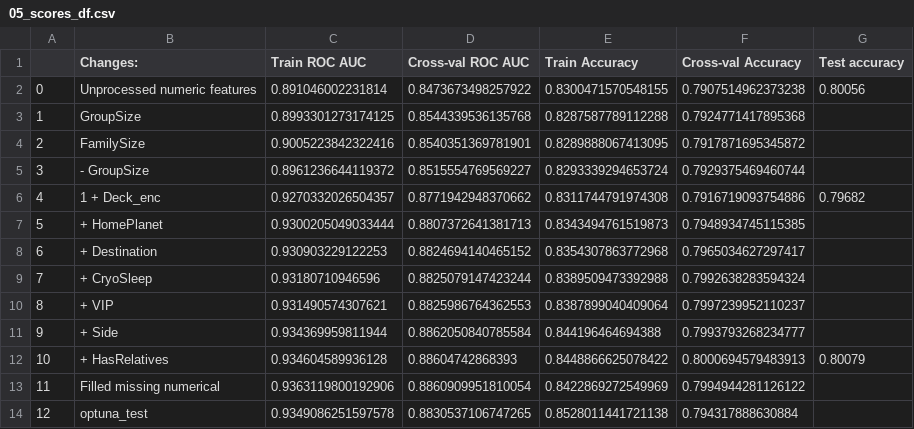
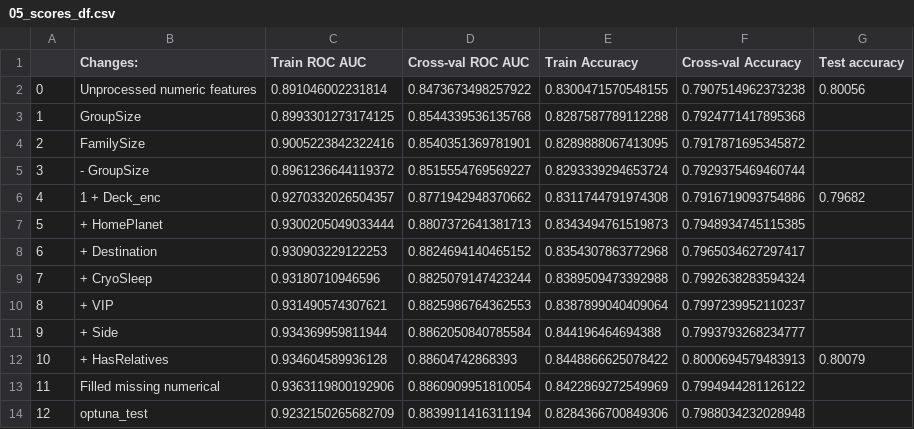
Before and after one commit to NickVasenkov/Spaceship, a CSV file: 05_scores_df.csv, drawn as a sheet.

```diff
--- a/05_scores_df.csv
+++ b/05_scores_df.csv
@@ -13,2 +13,2 @@
 11,Filled missing numerical,0.9363119800192906,0.8860909951810054,0.8422869272549969,0.7994944281126122,
-12,optuna_test,0.9349086251597578,0.8830537106747265,0.8528011441721138,0.794317888630884,
+12,optuna_test,0.9232150265682709,0.8839911416311194,0.8284366700849306,0.7988034232028948,
```
Also changed, not shown: 5 other files.
